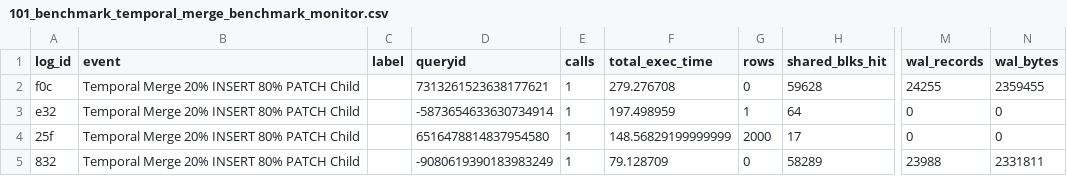
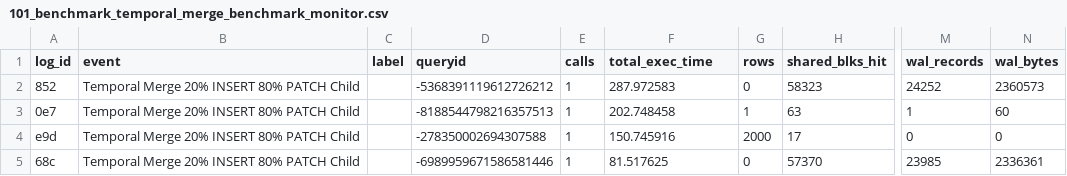
Before and after one commit to veridit/sql_saga, a CSV file: expected/performance/101_benchmark_temporal_merge_benchmark_monitor.csv, drawn as a sheet; only a part is shown, gaps mark what is left out; the diff covers the shown part only; the diff names each change by its address in the sheet, - before the commit and + after, or states it on an @@ line.

```diff
--- a/expected/performance/101_benchmark_temporal_merge_benchmark_monitor.csv
+++ b/expected/performance/101_benchmark_temporal_merge_benchmark_monitor.csv
-A2 (log_id): f0c
+A2 (log_id): 852
-D2 (queryid): 7313261523638177621
+D2 (queryid): -5368391119612726212
-F2 (total_exec_time): 279.276708
+F2 (total_exec_time): 287.972583
-H2 (shared_blks_hit): 59628
+H2 (shared_blks_hit): 58323
-M2 (wal_records): 24255
+M2 (wal_records): 24252
-N2 (wal_bytes): 2359455
+N2 (wal_bytes): 2360573
-A3 (log_id): e32
+A3 (log_id): 0e7
-D3 (queryid): -5873654633630734914
+D3 (queryid): -8188544798216357513
-F3 (total_exec_time): 197.498959
+F3 (total_exec_time): 202.748458
-H3 (shared_blks_hit): 64
+H3 (shared_blks_hit): 63
-M3 (wal_records): 0
+M3 (wal_records): 1
-N3 (wal_bytes): 0
+N3 (wal_bytes): 60
-A4 (log_id): 25f
+A4 (log_id): e9d
-D4 (queryid): 6516478814837954580
+D4 (queryid): -278350002694307588
-F4 (total_exec_time): 148.56829199999999
+F4 (total_exec_time): 150.745916
-A5 (log_id): 832
+A5 (log_id): 68c
-D5 (queryid): -9080619390183983249
+D5 (queryid): -6989959671586581446
-F5 (total_exec_time): 79.128709
+F5 (total_exec_time): 81.517625
-H5 (shared_blks_hit): 58289
+H5 (shared_blks_hit): 57370
-M5 (wal_records): 23988
+M5 (wal_records): 23985
-N5 (wal_bytes): 2331811
+N5 (wal_bytes): 2336361
```
Also changed, not shown: 3 added rows, 1 removed row and 103 edited cells elsewhere in this file, expected/performance/100_benchmark_basic_dml_benchmark_monitor.csv, expected/performance/104_benchmark_range_only_monitor.csv, 17 other files.
